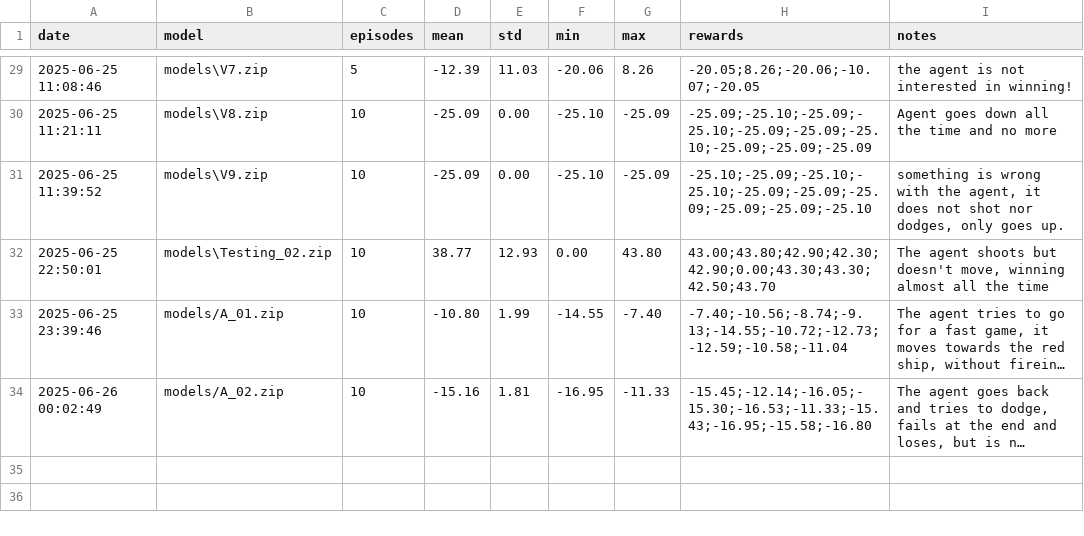
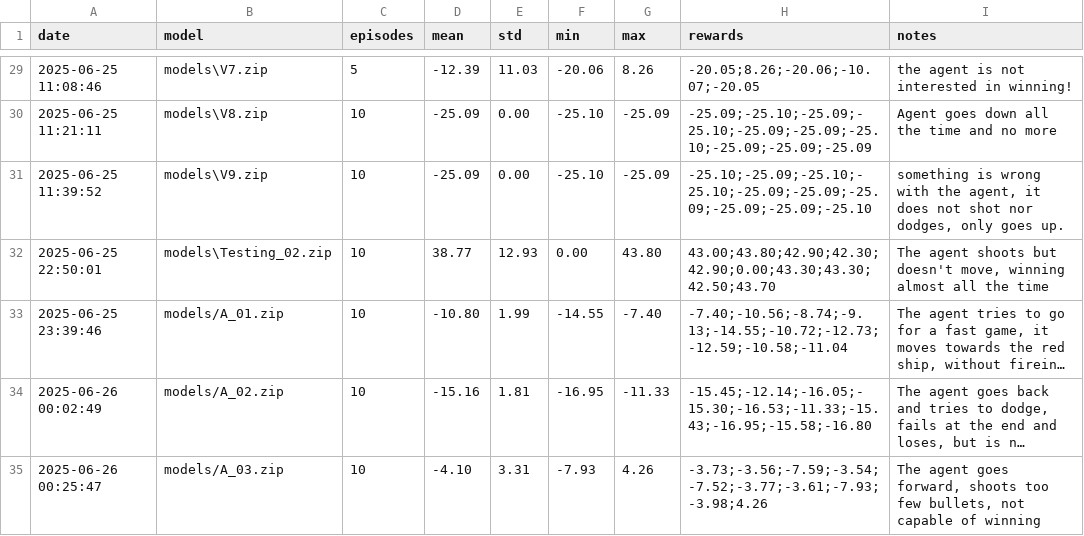
Before and after one commit to nicurrego/Galaxy_arena, a CSV file: logs/experiment_results.csv, drawn as a sheet; only a part is shown, gaps mark what is left out; long unchanged cells end in …; the diff names each change by its address in the sheet, - before the commit and + after, or states it on an @@ line.

Commit message:
docs(logs): logged model A_03

```diff
--- a/logs/experiment_results.csv
+++ b/logs/experiment_results.csv
+row 35: 2025-06-26 00:25:47 | models/A_03.zip | 10 | -4.10 | 3.31 | -7.93 | 4.26 | -3.73;-3.56;-7.59;-3.54;-7.52;-3.77;-3.61;-7.93;-3.98;4.26 | The agent goes forward, shoots too few bullets, not capable of winning
```
Also changed, not shown: 4 other files.
